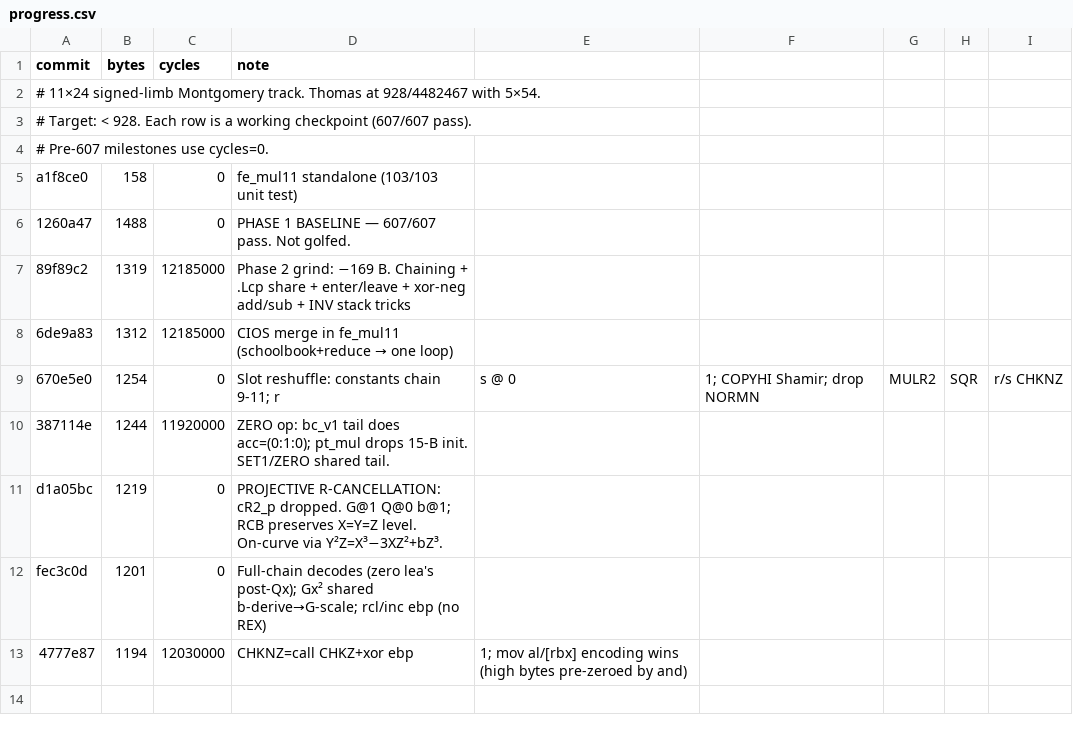
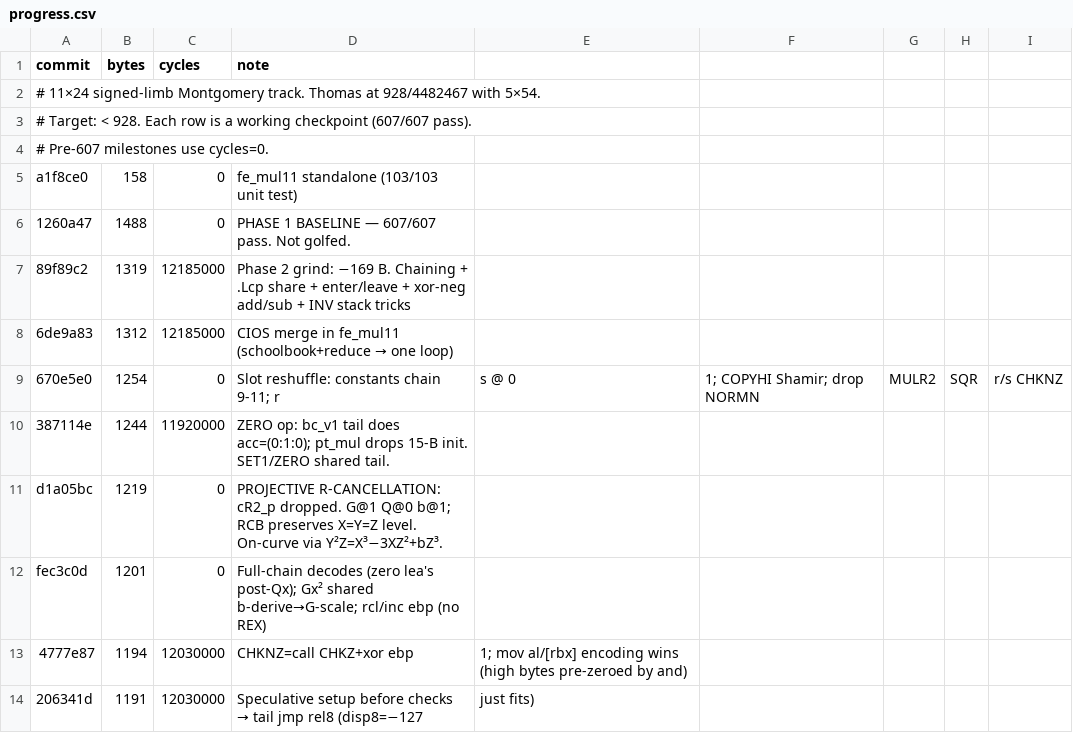
Before and after one commit to sweis/pornin-test, a CSV file: limb11/progress.csv, drawn as a sheet; the diff names each change by its address in the sheet, - before the commit and + after, or states it on an @@ line.

Commit message:
progress.csv + chart: limb11 @ 1191 B (rel8 tail jmp)

```diff
--- a/limb11/progress.csv
+++ b/limb11/progress.csv
+row 14: 206341d | 1191 | 12030000 | Speculative setup before checks → tail jmp rel8 (disp8=−127 | just fits)
```
Also changed, not shown: 2 other files.
